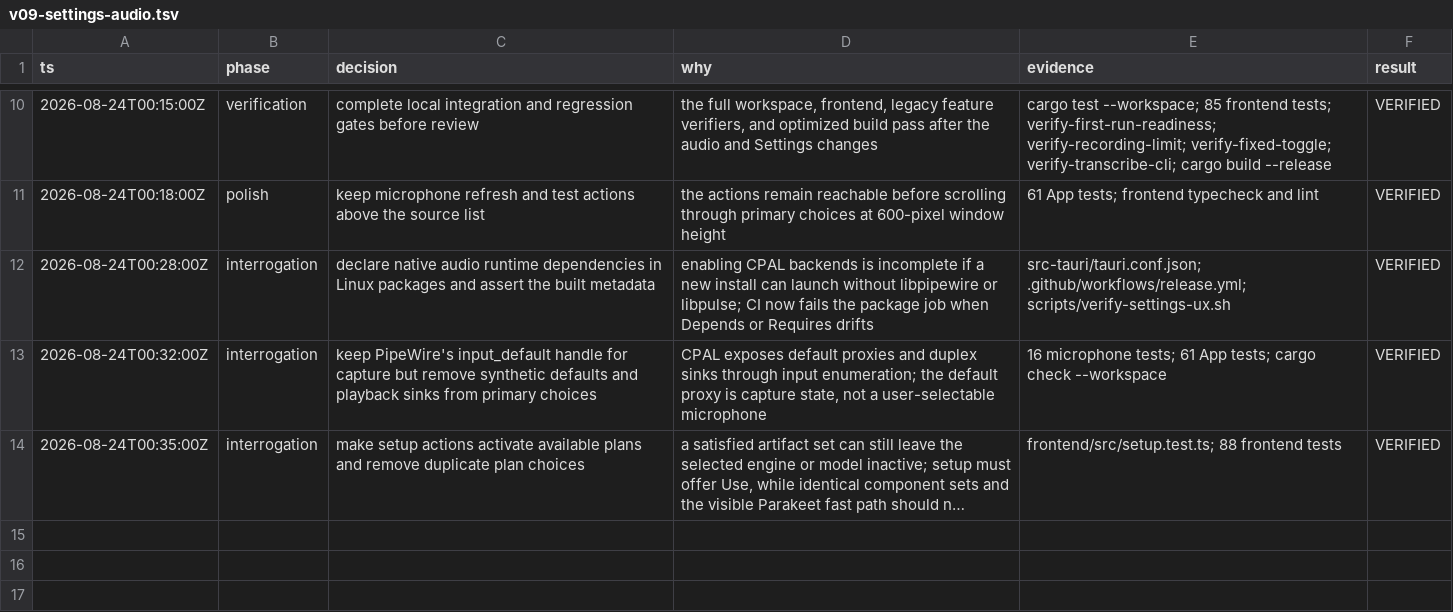
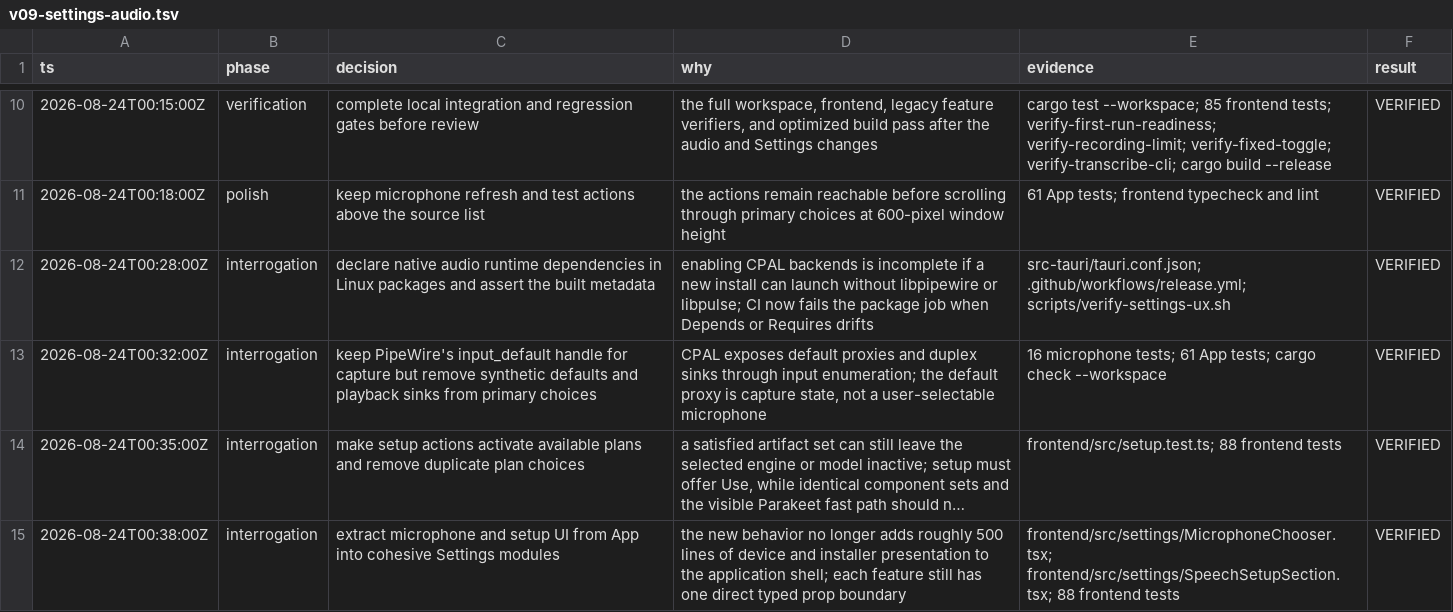
Before and after one commit to ddv1982/echo, a TSV file: .audit/v09-settings-audio.tsv, drawn as a sheet; only a part is shown, gaps mark what is left out; long unchanged cells end in …; the diff names each change by its address in the sheet, - before the commit and + after, or states it on an @@ line.

Commit message:
refactor: extract settings audio and setup UI

```diff
--- a/.audit/v09-settings-audio.tsv
+++ b/.audit/v09-settings-audio.tsv
+row 15: 2026-08-24T00:38:00Z | interrogation | extract microphone and setup UI from App into cohesive Settings modules | the new behavior no longer adds roughly 500 lines of device and installer presentation to the application shell; each feature still has one direct typed prop boundary | frontend/src/settings/MicrophoneChooser.tsx; frontend/src/settings/SpeechSetupSection.tsx; 88 frontend tests | VERIFIED
```
Also changed, not shown: 5 other files.
